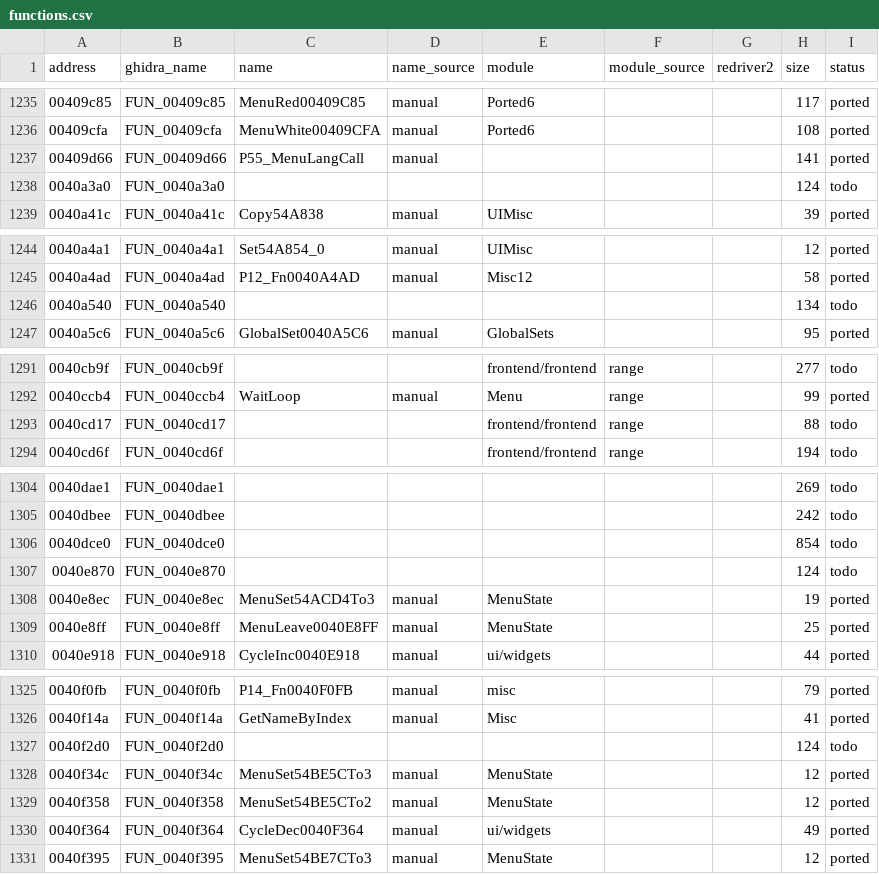
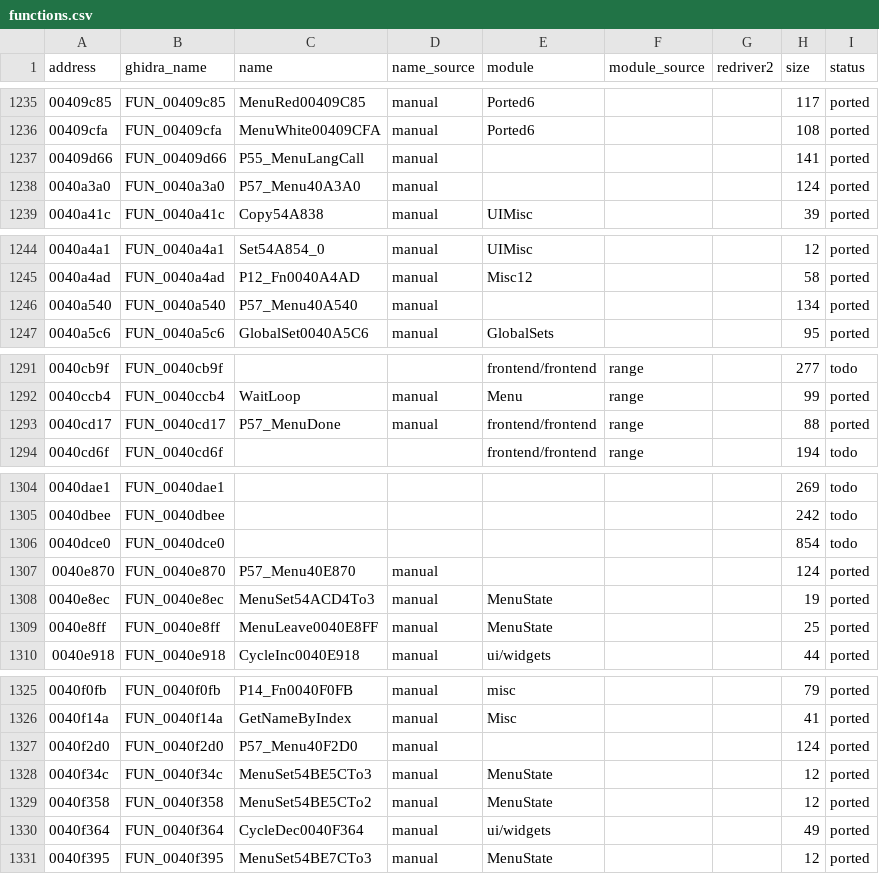
Before and after one commit to r331/driver, a CSV file: docs/functions.csv, drawn as a sheet; only a part is shown, gaps mark what is left out; the diff covers the shown part only.

```diff
--- a/docs/functions.csv
+++ b/docs/functions.csv
@@ -1237,3 +1237,3 @@ address,ghidra_name,name,name_source,module,module_source,redriver2,size,status
 00409d66,FUN_00409d66,P55_MenuLangCall,manual,,,,141,ported
-0040a3a0,FUN_0040a3a0,,,,,,124,todo
+0040a3a0,FUN_0040a3a0,P57_Menu40A3A0,manual,,,,124,ported
 0040a41c,FUN_0040a41c,Copy54A838,manual,UIMisc,,,39,ported
@@ -1245,3 +1245,3 @@ address,ghidra_name,name,name_source,module,module_source,redriver2,size,status
 0040a4ad,FUN_0040a4ad,P12_Fn0040A4AD,manual,Misc12,,,58,ported
-0040a540,FUN_0040a540,,,,,,134,todo
+0040a540,FUN_0040a540,P57_Menu40A540,manual,,,,134,ported
 0040a5c6,FUN_0040a5c6,GlobalSet0040A5C6,manual,GlobalSets,,,95,ported
@@ -1292,3 +1292,3 @@ address,ghidra_name,name,name_source,module,module_source,redriver2,size,status
 0040ccb4,FUN_0040ccb4,WaitLoop,manual,Menu,range,,99,ported
-0040cd17,FUN_0040cd17,,,frontend/frontend,range,,88,todo
+0040cd17,FUN_0040cd17,P57_MenuDone,manual,frontend/frontend,range,,88,ported
 0040cd6f,FUN_0040cd6f,,,frontend/frontend,range,,194,todo
@@ -1306,3 +1306,3 @@ address,ghidra_name,name,name_source,module,module_source,redriver2,size,status
 0040dce0,FUN_0040dce0,,,,,,854,todo
-0040e870,FUN_0040e870,,,,,,124,todo
+0040e870,FUN_0040e870,P57_Menu40E870,manual,,,,124,ported
 0040e8ec,FUN_0040e8ec,MenuSet54ACD4To3,manual,MenuState,,,19,ported
@@ -1326,3 +1326,3 @@ address,ghidra_name,name,name_source,module,module_source,redriver2,size,status
 0040f14a,FUN_0040f14a,GetNameByIndex,manual,Misc,,,41,ported
-0040f2d0,FUN_0040f2d0,,,,,,124,todo
+0040f2d0,FUN_0040f2d0,P57_Menu40F2D0,manual,,,,124,ported
 0040f34c,FUN_0040f34c,MenuSet54BE5CTo3,manual,MenuState,,,12,ported
```
Also changed, not shown: 79 edited cells elsewhere in this file, 10 other files.
